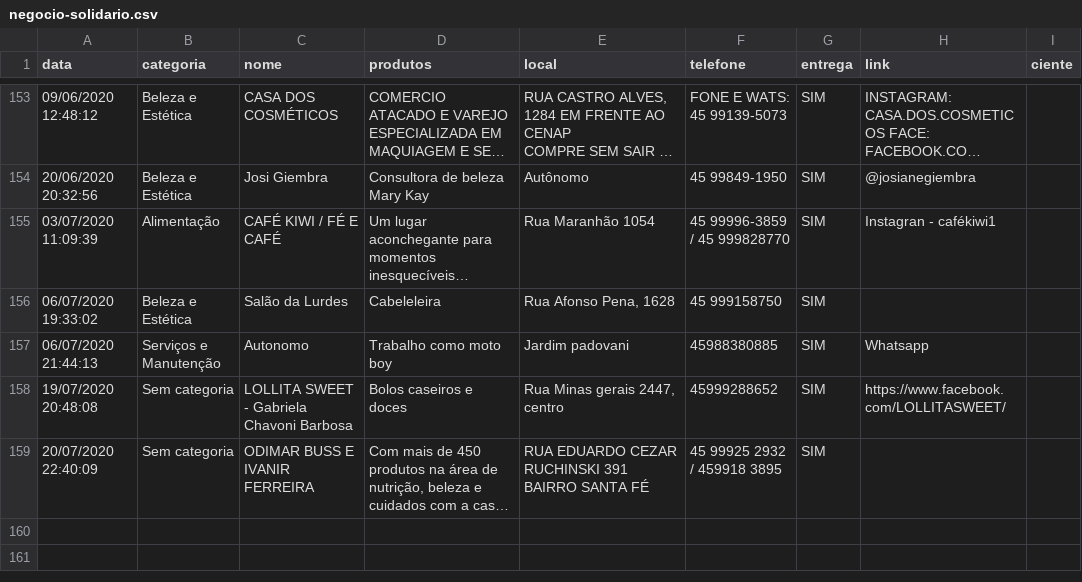
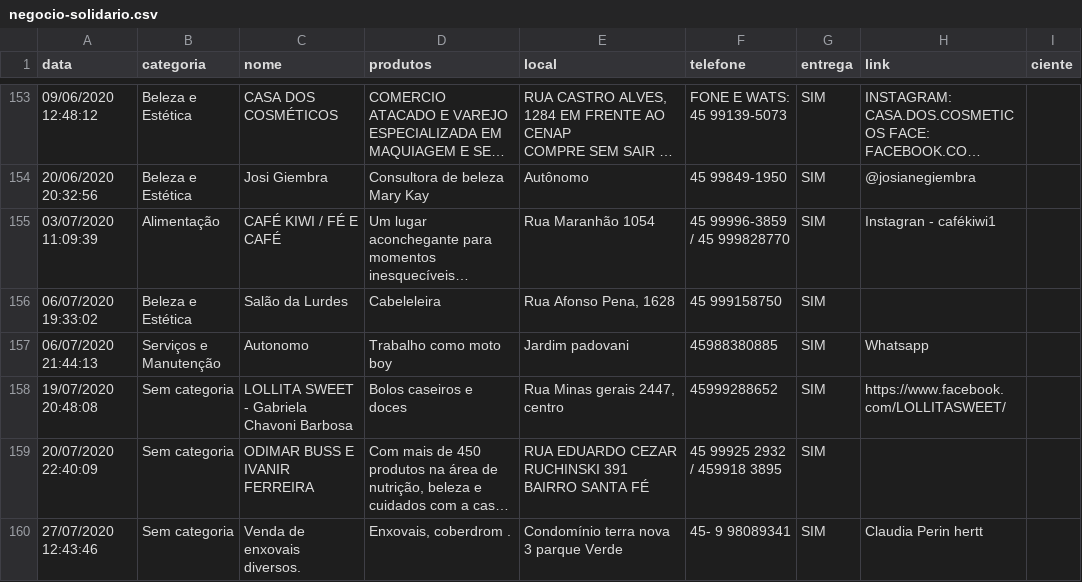
Before and after one commit to tetri/nib_negocio-solidario, a CSV file: _data/negocio-solidario.csv, drawn as a sheet; only a part is shown, gaps mark what is left out; long unchanged cells end in …; the diff names each change by its address in the sheet, - before the commit and + after, or states it on an @@ line.

```diff
--- a/_data/negocio-solidario.csv
+++ b/_data/negocio-solidario.csv
+row 160: 27/07/2020 12:43:46 | Sem categoria | Venda de enxovais diversos. | Enxovais, coberdrom . | Condomínio terra nova 3 parque Verde | 45- 9 98089341 | SIM | Claudia Perin hertt
```
Also changed, not shown: 1 other file.
